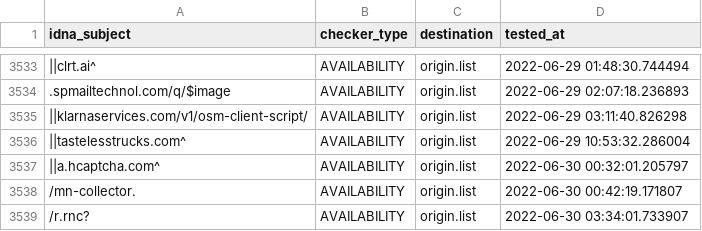
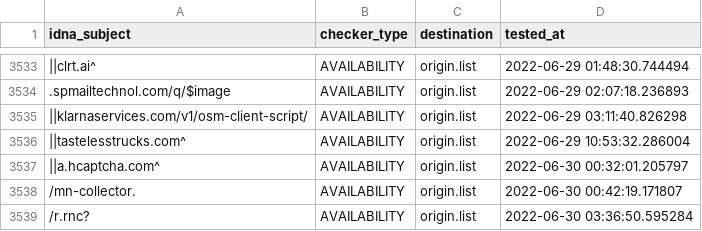
Before and after one commit to dead-hosts/easyprivacy_web_easylist.to, a CSV file: .pyfunceble/inactive.csv, drawn as a sheet; only a part is shown, gaps mark what is left out; the diff names each change by its address in the sheet, - before the commit and + after, or states it on an @@ line.

```diff
--- a/.pyfunceble/inactive.csv
+++ b/.pyfunceble/inactive.csv
-D3539 (tested_at): 2022-06-30 03:34:01.733907
+D3539 (tested_at): 2022-06-30 03:36:50.595284
```
Also changed, not shown: 2 other files.
